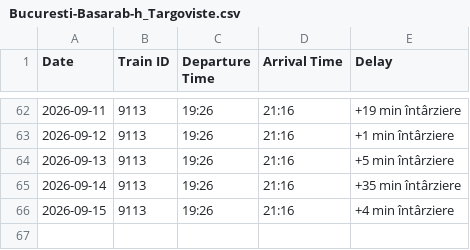
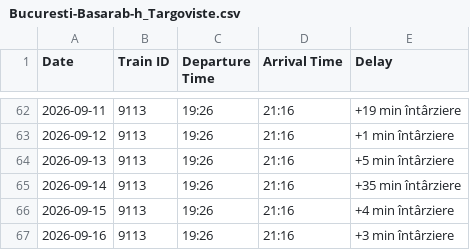
Before and after one commit to R4resDev/Train-Delay-Scraper, a CSV file: data/Bucuresti-Basarab-h_Targoviste.csv, drawn as a sheet; only a part is shown, gaps mark what is left out.

```diff
--- a/data/Bucuresti-Basarab-h_Targoviste.csv
+++ b/data/Bucuresti-Basarab-h_Targoviste.csv
@@ -66 +66,2 @@ Date, Train ID, Departure Time, Arrival Time, Delay
 2026-09-15, 9113, 19:26, 21:16, +4 min întârziere
+2026-09-16, 9113, 19:26, 21:16, +3 min întârziere
```
Also changed, not shown: data/Bucuresti-Nord_Targoviste.csv, data/Targoviste_Bucuresti-Basarab-h.csv, 1 other file.
